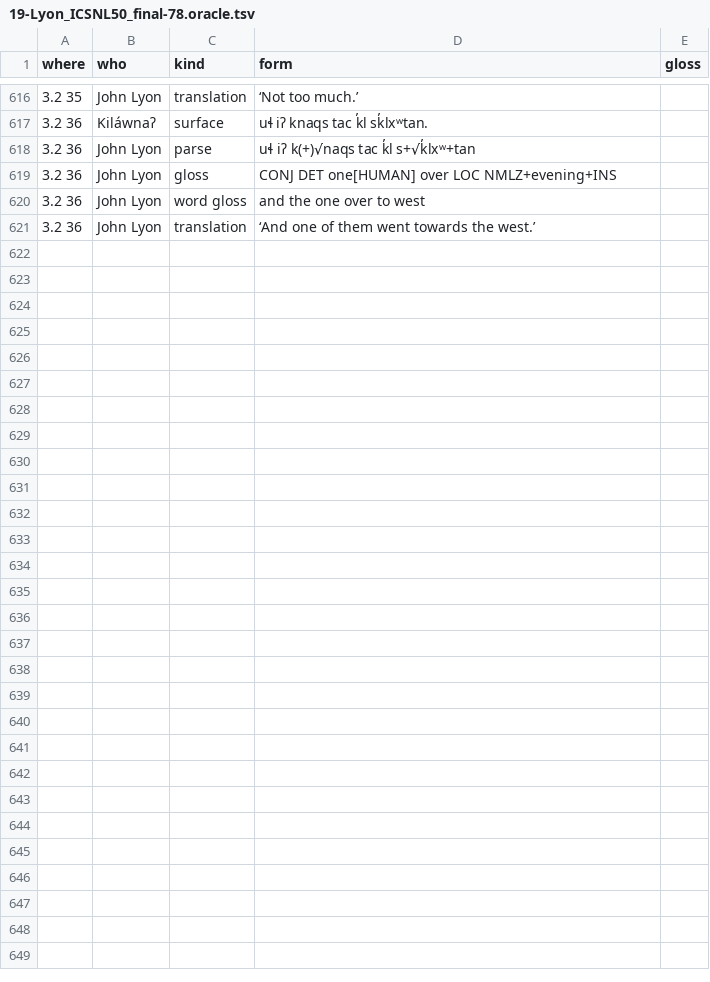
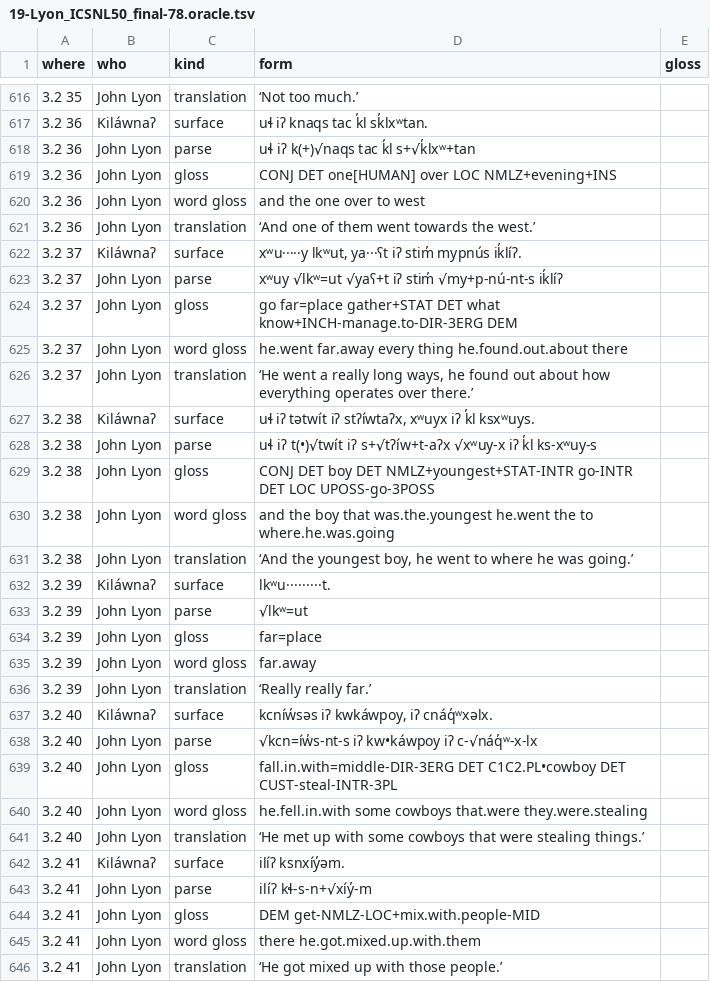
Before and after one commit to dstroy0/MMgr, a TSV file: tools/dev_env/Salishan/hand_extraction/19-Lyon_ICSNL50_final-78.oracle.tsv, drawn as a sheet; only a part is shown, gaps mark what is left out; the diff covers the shown part only; the diff names each change by its address in the sheet, - before the commit and + after, or states it on an @@ line.

```diff
--- a/tools/dev_env/Salishan/hand_extraction/19-Lyon_ICSNL50_final-78.oracle.tsv
+++ b/tools/dev_env/Salishan/hand_extraction/19-Lyon_ICSNL50_final-78.oracle.tsv
+row 622: 3.2 37 | Kiláwnaʔ | surface | xʷu·····y lkʷut, ya···ʕt iʔ stim̓ mypnús ik̓líʔ.
+row 623: 3.2 37 | John Lyon | parse | xʷuy √lkʷ=ut √yaʕ+t iʔ stim̓ √my+p-nú-nt-s ik̓líʔ
+row 624: 3.2 37 | John Lyon | gloss | go far=place gather+STAT DET what know+INCH-manage.to-DIR-3ERG DEM
+row 625: 3.2 37 | John Lyon | word gloss | he.went far.away every thing he.found.out.about there
+row 626: 3.2 37 | John Lyon | translation | ‘He went a really long ways, he found out about how everything operates over there.’
+row 627: 3.2 38 | Kiláwnaʔ | surface | uɬ iʔ tətwít iʔ stʔíwtaʔx, xʷuyx iʔ k̓l ksxʷuys.
+row 628: 3.2 38 | John Lyon | parse | uɬ iʔ t(•)√twít iʔ s+√tʔíw+t-aʔx √xʷuy-x iʔ k̓l ks-xʷuy-s
+row 629: 3.2 38 | John Lyon | gloss | CONJ DET boy DET NMLZ+youngest+STAT-INTR go-INTR DET LOC UPOSS-go-3POSS
+row 630: 3.2 38 | John Lyon | word gloss | and the boy that was.the.youngest he.went the to where.he.was.going
+row 631: 3.2 38 | John Lyon | translation | ‘And the youngest boy, he went to where he was going.’
+row 632: 3.2 39 | Kiláwnaʔ | surface | lkʷu·········t.
+row 633: 3.2 39 | John Lyon | parse | √lkʷ=ut
+row 634: 3.2 39 | John Lyon | gloss | far=place
+row 635: 3.2 39 | John Lyon | word gloss | far.away
+row 636: 3.2 39 | John Lyon | translation | ‘Really really far.’
+row 637: 3.2 40 | Kiláwnaʔ | surface | kcníw̓səs iʔ kwkáwpoy, iʔ cnáq̓ʷxəlx.
+row 638: 3.2 40 | John Lyon | parse | √kcn=íw̓s-nt-s iʔ kw•káwpoy iʔ c-√náq̓ʷ-x-lx
+row 639: 3.2 40 | John Lyon | gloss | fall.in.with=middle-DIR-3ERG DET C1C2.PL•cowboy DET CUST-steal-INTR-3PL
+row 640: 3.2 40 | John Lyon | word gloss | he.fell.in.with some cowboys that.were they.were.stealing
+row 641: 3.2 40 | John Lyon | translation | ‘He met up with some cowboys that were stealing things.’
+row 642: 3.2 41 | Kiláwnaʔ | surface | ilíʔ ksnxíy̓əm.
+row 643: 3.2 41 | John Lyon | parse | ilíʔ kɬ-s-n+√xíy̓-m
+row 644: 3.2 41 | John Lyon | gloss | DEM get-NMLZ-LOC+mix.with.people-MID
+row 645: 3.2 41 | John Lyon | word gloss | there he.got.mixed.up.with.them
+row 646: 3.2 41 | John Lyon | translation | ‘He got mixed up with those people.’
```
Also changed, not shown: 1 edited cell elsewhere in this file.
